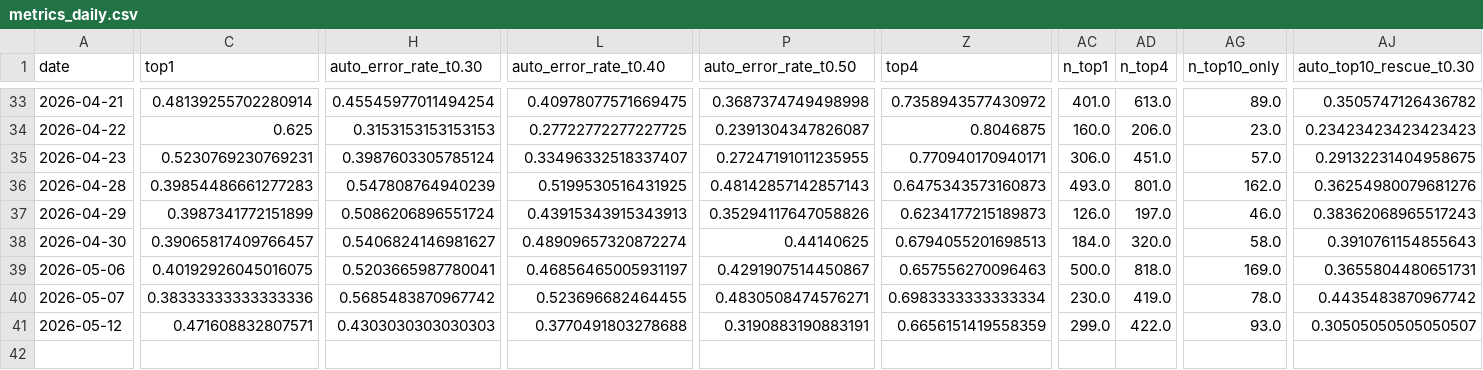
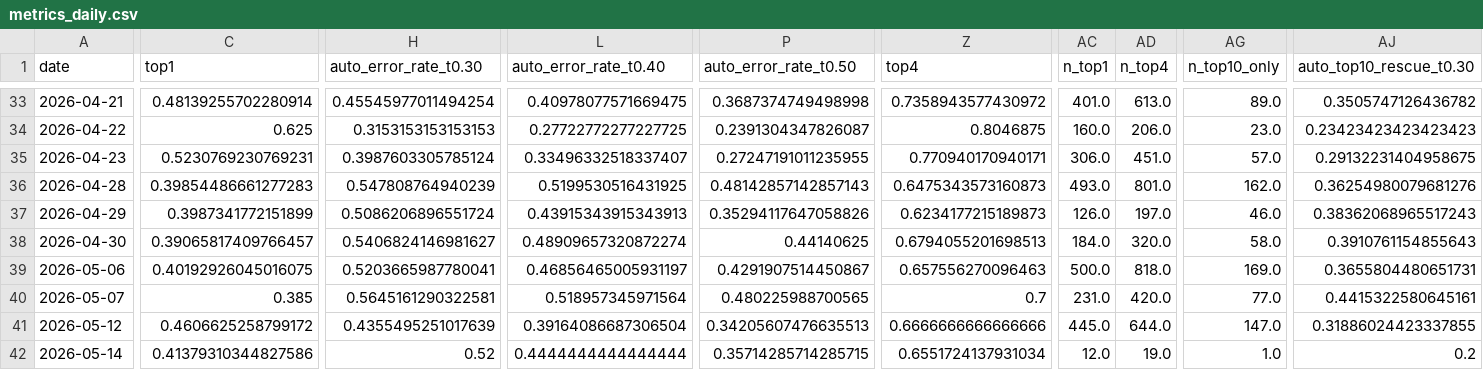
Before and after one commit to bubcass/ml-pq-headings, a CSV file: outputs/metrics_daily.csv, drawn as a sheet; only a part is shown, gaps mark what is left out; removed rows and columns are numbered as before the commit, all else as after; rows hold the shown columns only; the diff covers the shown part only; the diff names each change by its address in the sheet, - before the commit and + after, or states it on an @@ line.

```diff
--- a/outputs/metrics_daily.csv
+++ b/outputs/metrics_daily.csv
-C40 (top1): 0.38333333333333336
+C40 (top1): 0.385
-H40 (auto_error_rate_t0.30): 0.5685483870967742
+H40 (auto_error_rate_t0.30): 0.5645161290322581
-L40 (auto_error_rate_t0.40): 0.523696682464455
+L40 (auto_error_rate_t0.40): 0.518957345971564
-P40 (auto_error_rate_t0.50): 0.4830508474576271
+P40 (auto_error_rate_t0.50): 0.480225988700565
-Z40 (top4): 0.6983333333333334
+Z40 (top4): 0.7
-AC40 (n_top1): 230.0
+AC40 (n_top1): 231.0
-AD40 (n_top4): 419.0
+AD40 (n_top4): 420.0
-AG40 (n_top10_only): 78.0
+AG40 (n_top10_only): 77.0
-AJ40 (auto_top10_rescue_t0.30): 0.4435483870967742
+AJ40 (auto_top10_rescue_t0.30): 0.4415322580645161
-row 41: 2026-05-12 | 0.471608832807571 | 0.4303030303030303 | 0.3770491803278688 | 0.3190883190883191 | 0.6656151419558359 | 299.0 | 422.0 | 93.0 | 0.30505050505050507
+row 41: 2026-05-12 | 0.4606625258799172 | 0.4355495251017639 | 0.39164086687306504 | 0.34205607476635513 | 0.6666666666666666 | 445.0 | 644.0 | 147.0 | 0.31886024423337855
+row 42: 2026-05-14 | 0.41379310344827586 | 0.52 | 0.4444444444444444 | 0.35714285714285715 | 0.6551724137931034 | 12.0 | 19.0 | 1.0 | 0.2
```
Also changed, not shown: 2 edited cells elsewhere in this file, outputs/metrics_daily_distilbert.csv.
